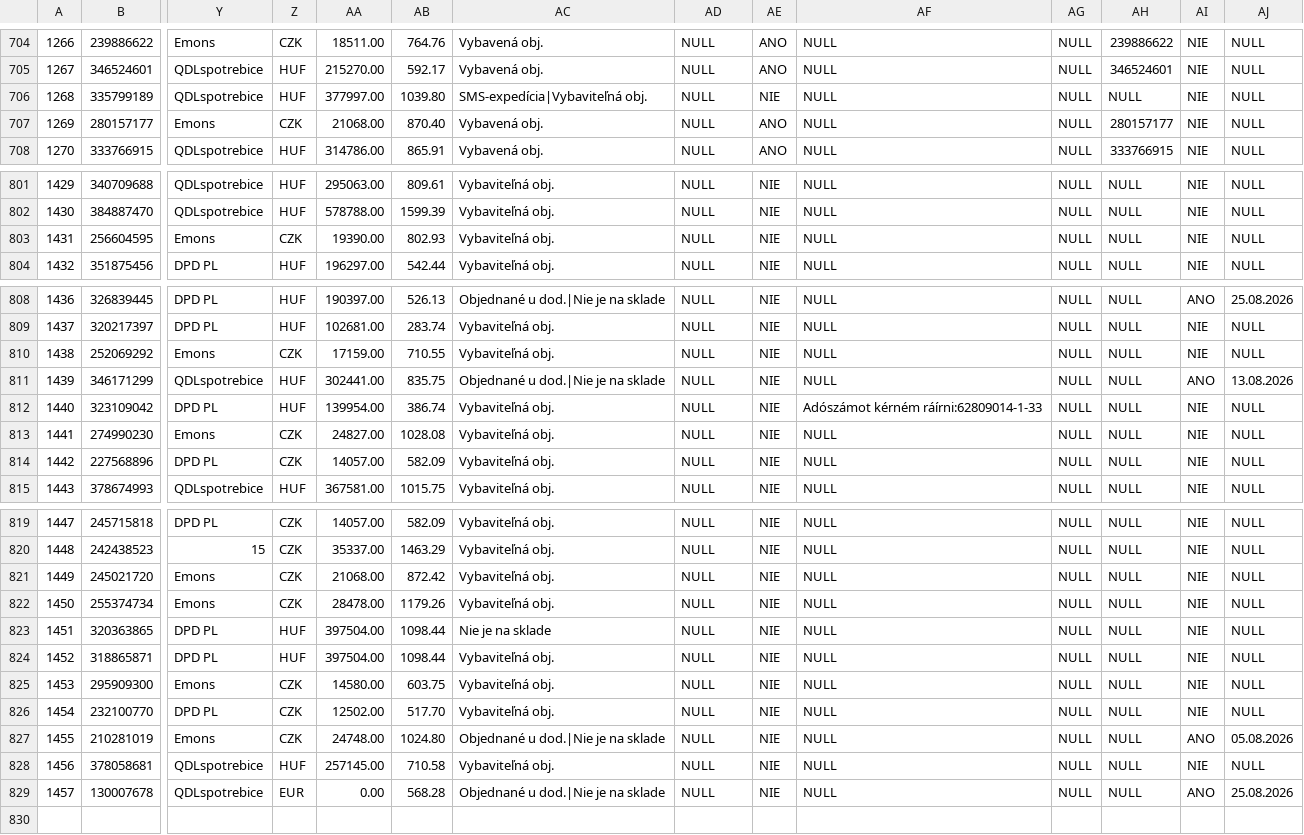
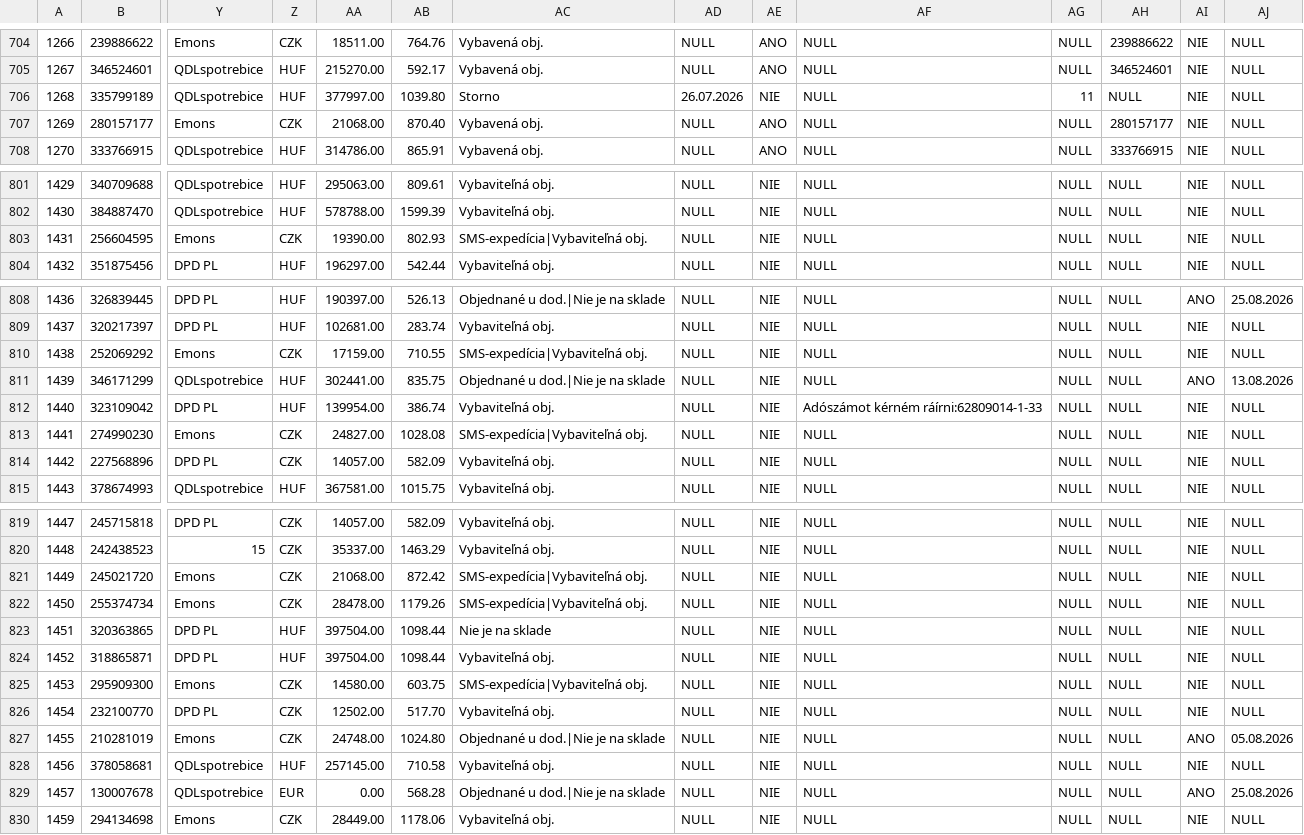
Before and after one commit to siso9993/orders-api, a CSV file: api/pohoda_orders.csv, drawn as a sheet; only a part is shown, gaps mark what is left out; rows hold the shown columns only; the diff names each change by its address in the sheet, - before the commit and + after, or states it on an @@ line.

```diff
--- a/api/pohoda_orders.csv
+++ b/api/pohoda_orders.csv
-AC706: SMS-expedícia|Vybaviteľná obj.
+AC706: Storno
-AD706: NULL
+AD706: 26.07.2026
-AG706: NULL
+AG706: 11
-AC803: Vybaviteľná obj.
+AC803: SMS-expedícia|Vybaviteľná obj.
-AC810: Vybaviteľná obj.
+AC810: SMS-expedícia|Vybaviteľná obj.
-AC813: Vybaviteľná obj.
+AC813: SMS-expedícia|Vybaviteľná obj.
-AC821:AC822: Vybaviteľná obj.
+AC821:AC822: SMS-expedícia|Vybaviteľná obj.
-AC825: Vybaviteľná obj.
+AC825: SMS-expedícia|Vybaviteľná obj.
+row 830: 1459 | 294134698 | Emons | CZK | 28449.00 | 1178.06 | Vybaviteľná obj. | NULL | NIE | NULL | NULL | NULL | NIE | NULL
```
